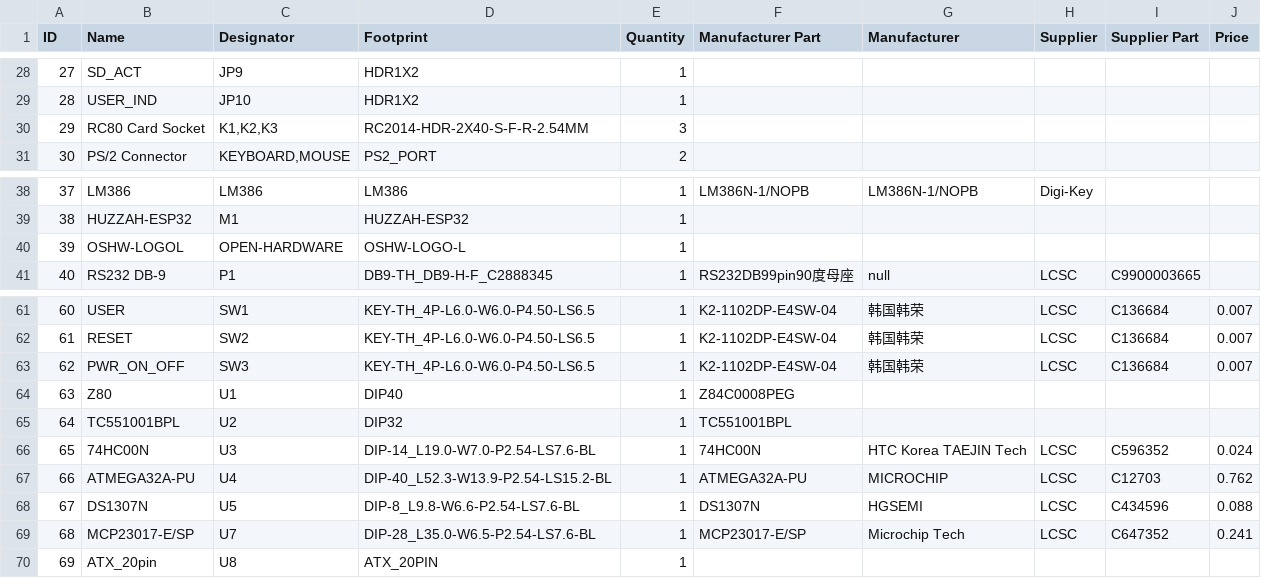
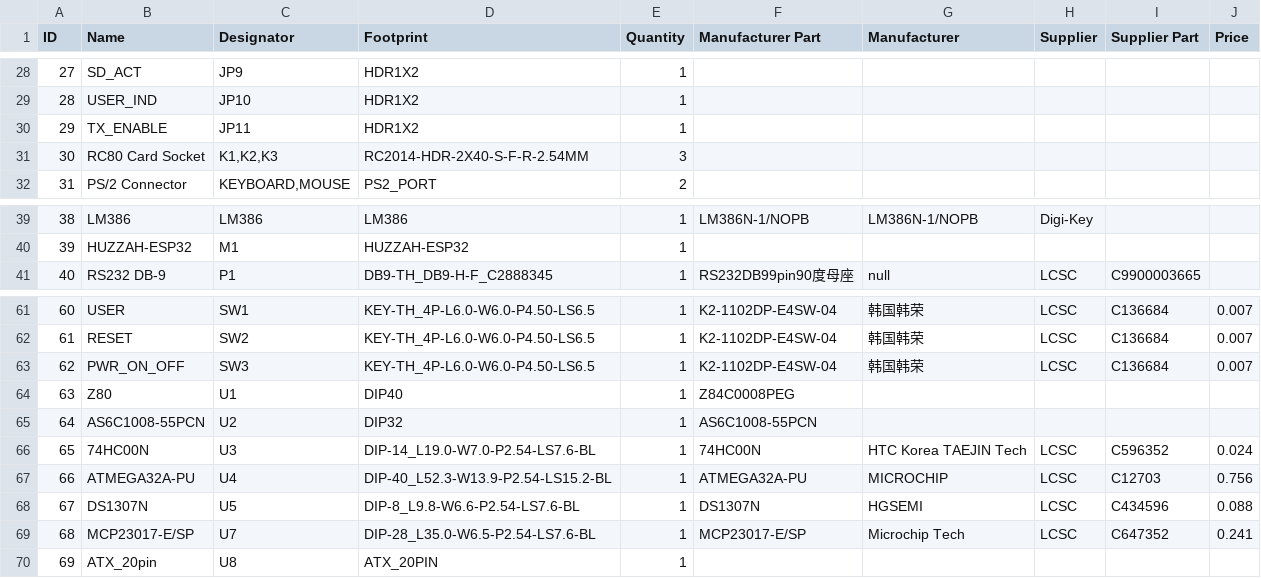
Before and after one commit to cyrusbuilt/CyBorg, a CSV file: schematics/BOM_CyBorg.csv, drawn as a sheet; only a part is shown, gaps mark what is left out; removed rows and columns are numbered as before the commit, all else as after; the diff names each change by its address in the sheet, - before the commit and + after, or states it on an @@ line.

Commit message:
Design fixes around southbridge

```diff
--- a/schematics/BOM_CyBorg.csv
+++ b/schematics/BOM_CyBorg.csv
+row 30: 29 | TX_ENABLE | JP11 | HDR1X2 | 1
@@ column A (ID) renumbered between rows 31 and 40 @@
-row 40: 39 | OSHW-LOGOL | OPEN-HARDWARE | OSHW-LOGO-L | 1
-B65 (Name): TC551001BPL
+B65 (Name): AS6C1008-55PCN
-F65 (Manufacturer Part): TC551001BPL
+F65 (Manufacturer Part): AS6C1008-55PCN
-J67 (Price): 0.762
+J67 (Price): 0.756
```
Also changed, not shown: 16 other files.
